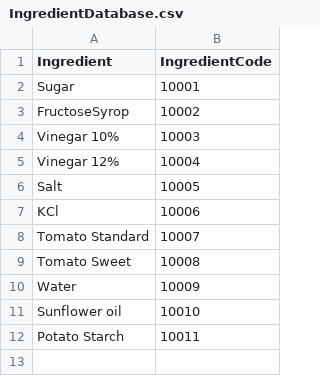
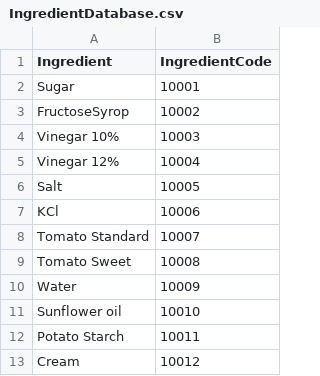
Before and after one commit to Nielesonimusso/model-sharing-platform, a CSV file: data_access_gateway/src/data/IngredientDatabase.csv, drawn as a sheet; the diff names each change by its address in the sheet, - before the commit and + after, or states it on an @@ line.

```diff
--- a/data_access_gateway/src/data/IngredientDatabase.csv
+++ b/data_access_gateway/src/data/IngredientDatabase.csv
+row 13: Cream | 10012
```
Also changed, not shown: data_access_gateway/src/data/IngredientPropertyDatabase.csv, ingredient_data_service/src/data/IngredientDatabase_2021m01d20.csv, 18 other files.
